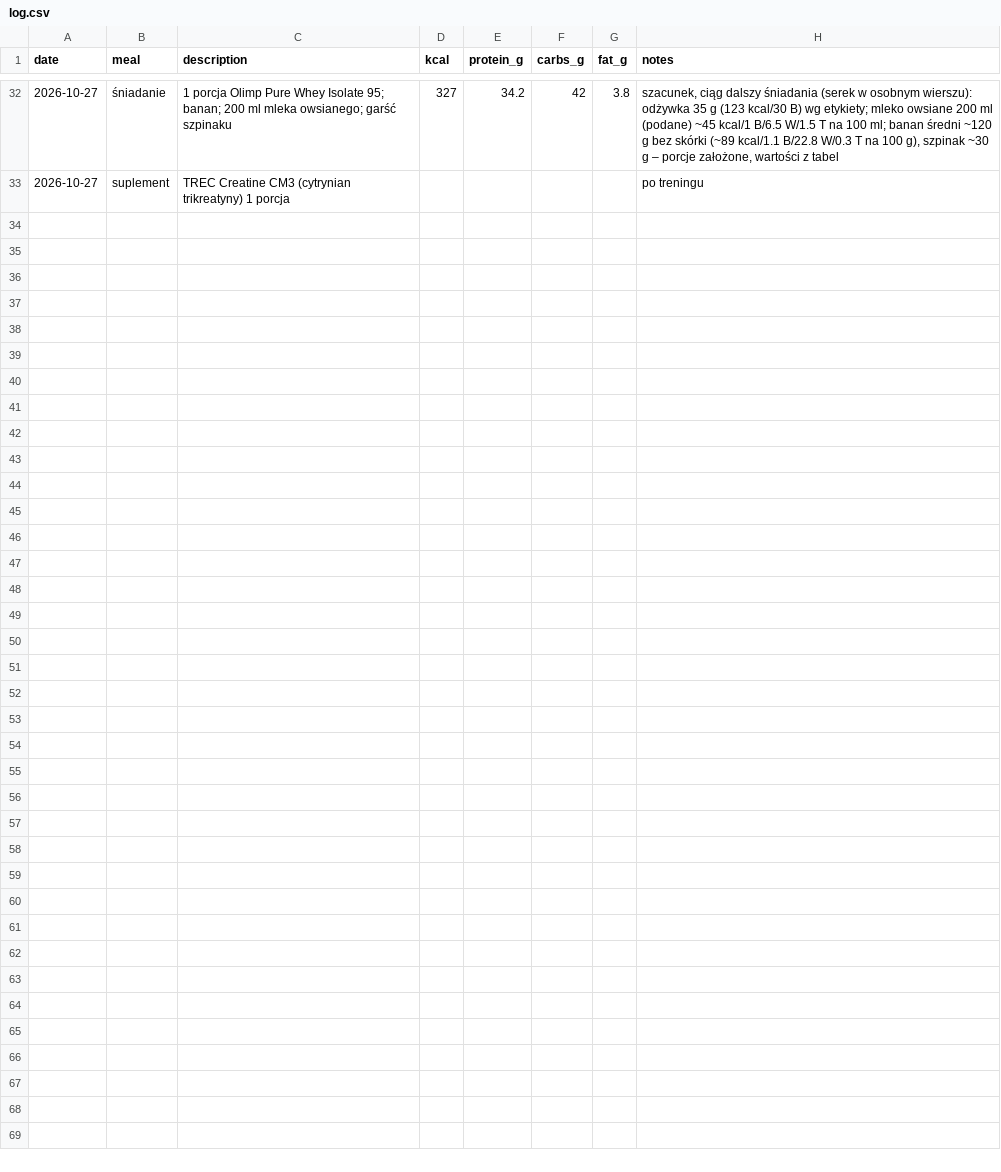
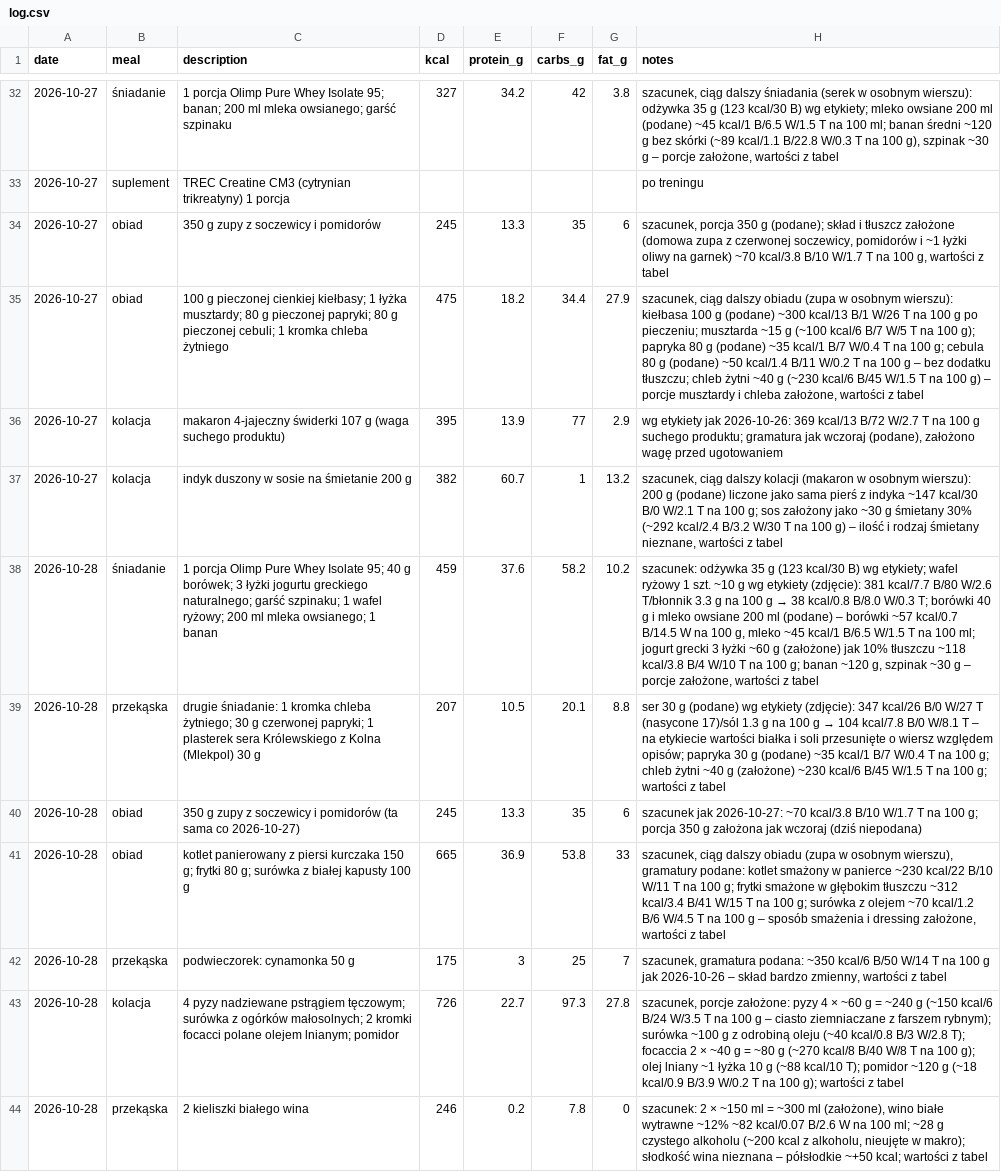
Before and after one commit to podniesm/health, a CSV file: data/nutrition/log.csv, drawn as a sheet; only a part is shown, gaps mark what is left out; the diff names each change by its address in the sheet, - before the commit and + after, or states it on an @@ line.

```diff
--- a/data/nutrition/log.csv
+++ b/data/nutrition/log.csv
+row 34: 2026-10-27 | obiad | 350 g zupy z soczewicy i pomidorów | 245 | 13.3 | 35 | 6 | szacunek, porcja 350 g (podane); skład i tłuszcz założone (domowa zupa z czerwonej soczewicy, pomidorów i ~1 łyżki oliwy na garnek) ~70 kcal/3.8 B/10 W/1.7 T na 100 g, wartości z tabel
+row 35: 2026-10-27 | obiad | 100 g pieczonej cienkiej kiełbasy; 1 łyżka musztardy; 80 g pieczonej papryki; 80 g pieczonej cebuli; 1 kromka chleba żytniego | 475 | 18.2 | 34.4 | 27.9 | szacunek, ciąg dalszy obiadu (zupa w osobnym wierszu): kiełbasa 100 g (podane) ~300 kcal/13 B/1 W/26 T na 100 g po pieczeniu; musztarda ~15 g (~100 kcal/6 B/7 W/5 T na 100 g); papryka 80 g (podane) ~35 kcal/1 B/7 W/0.4 T na 100 g; cebula 80 g (podane) ~50 kcal/1.4 B/11 W/0.2 T na 100 g – bez dodatku tłuszczu; chleb żytni ~40 g (~230 kcal/6 B/45 W/1.5 T na 100 g) – porcje musztardy i chleba założone, wartości z tabel
+row 36: 2026-10-27 | kolacja | makaron 4-jajeczny świderki 107 g (waga suchego produktu) | 395 | 13.9 | 77 | 2.9 | wg etykiety jak 2026-10-26: 369 kcal/13 B/72 W/2.7 T na 100 g suchego produktu; gramatura jak wczoraj (podane), założono wagę przed ugotowaniem
+row 37: 2026-10-27 | kolacja | indyk duszony w sosie na śmietanie 200 g | 382 | 60.7 | 1 | 13.2 | szacunek, ciąg dalszy kolacji (makaron w osobnym wierszu): 200 g (podane) liczone jako sama pierś z indyka ~147 kcal/30 B/0 W/2.1 T na 100 g; sos założony jako ~30 g śmietany 30% (~292 kcal/2.4 B/3.2 W/30 T na 100 g) – ilość i rodzaj śmietany nieznane, wartości z tabel
+row 38: 2026-10-28 | śniadanie | 1 porcja Olimp Pure Whey Isolate 95; 40 g borówek; 3 łyżki jogurtu greckiego naturalnego; garść szpinaku; 1 wafel ryżowy; 200 ml mleka owsianego; 1 banan | 459 | 37.6 | 58.2 | 10.2 | szacunek: odżywka 35 g (123 kcal/30 B) wg etykiety; wafel ryżowy 1 szt. ~10 g wg etykiety (zdjęcie): 381 kcal/7.7 B/80 W/2.6 T/błonnik 3.3 g na 100 g → 38 kcal/0.8 B/8.0 W/0.3 T; borówki 40 g i mleko owsiane 200 ml (podane) – borówki ~57 kcal/0.7 B/14.5 W na 100 g, mleko ~45 kcal/1 B/6.5 W/1.5 T na 100 ml; jogurt grecki 3 łyżki ~60 g (założone) jak 10% tłuszczu ~118 kcal/3.8 B/4 W/10 T na 100 g; banan ~120 g, szpinak ~30 g – porcje założone, wartości z tabel
+row 39: 2026-10-28 | przekąska | drugie śniadanie: 1 kromka chleba żytniego; 30 g czerwonej papryki; 1 plasterek sera Królewskiego z Kolna (Mlekpol) 30 g | 207 | 10.5 | 20.1 | 8.8 | ser 30 g (podane) wg etykiety (zdjęcie): 347 kcal/26 B/0 W/27 T (nasycone 17)/sól 1.3 g na 100 g → 104 kcal/7.8 B/0 W/8.1 T – na etykiecie wartości białka i soli przesunięte o wiersz względem opisów; papryka 30 g (podane) ~35 kcal/1 B/7 W/0.4 T na 100 g; chleb żytni ~40 g (założone) ~230 kcal/6 B/45 W/1.5 T na 100 g; wartości z tabel
+row 40: 2026-10-28 | obiad | 350 g zupy z soczewicy i pomidorów (ta sama co 2026-10-27) | 245 | 13.3 | 35 | 6 | szacunek jak 2026-10-27: ~70 kcal/3.8 B/10 W/1.7 T na 100 g; porcja 350 g założona jak wczoraj (dziś niepodana)
+row 41: 2026-10-28 | obiad | kotlet panierowany z piersi kurczaka 150 g; frytki 80 g; surówka z białej kapusty 100 g | 665 | 36.9 | 53.8 | 33 | szacunek, ciąg dalszy obiadu (zupa w osobnym wierszu), gramatury podane: kotlet smażony w panierce ~230 kcal/22 B/10 W/11 T na 100 g; frytki smażone w głębokim tłuszczu ~312 kcal/3.4 B/41 W/15 T na 100 g; surówka z olejem ~70 kcal/1.2 B/6 W/4.5 T na 100 g – sposób smażenia i dressing założone, wartości z tabel
+row 42: 2026-10-28 | przekąska | podwieczorek: cynamonka 50 g | 175 | 3 | 25 | 7 | szacunek, gramatura podana: ~350 kcal/6 B/50 W/14 T na 100 g jak 2026-10-26 – skład bardzo zmienny, wartości z tabel
+row 43: 2026-10-28 | kolacja | 4 pyzy nadziewane pstrągiem tęczowym; surówka z ogórków małosolnych; 2 kromki focacci polane olejem lnianym; pomidor | 726 | 22.7 | 97.3 | 27.8 | szacunek, porcje założone: pyzy 4 × ~60 g = ~240 g (~150 kcal/6 B/24 W/3.5 T na 100 g – ciasto ziemniaczane z farszem rybnym); surówka ~100 g z odrobiną oleju (~40 kcal/0.8 B/3 W/2.8 T); focaccia 2 × ~40 g = ~80 g (~270 kcal/8 B/40 W/8 T na 100 g); olej lniany ~1 łyżka 10 g (~88 kcal/10 T); pomidor ~120 g (~18 kcal/0.9 B/3.9 W/0.2 T na 100 g); wartości z tabel
+row 44: 2026-10-28 | przekąska | 2 kieliszki białego wina | 246 | 0.2 | 7.8 | 0 | szacunek: 2 × ~150 ml = ~300 ml (założone), wino białe wytrawne ~12% ~82 kcal/0.07 B/2.6 W na 100 ml; ~28 g czystego alkoholu (~200 kcal z alkoholu, nieujęte w makro); słodkość wina nieznana – półsłodkie ~+50 kcal; wartości z tabel
```
Also changed, not shown: data/body/measurements.csv, data/body/sleep.csv, 2 other files.
